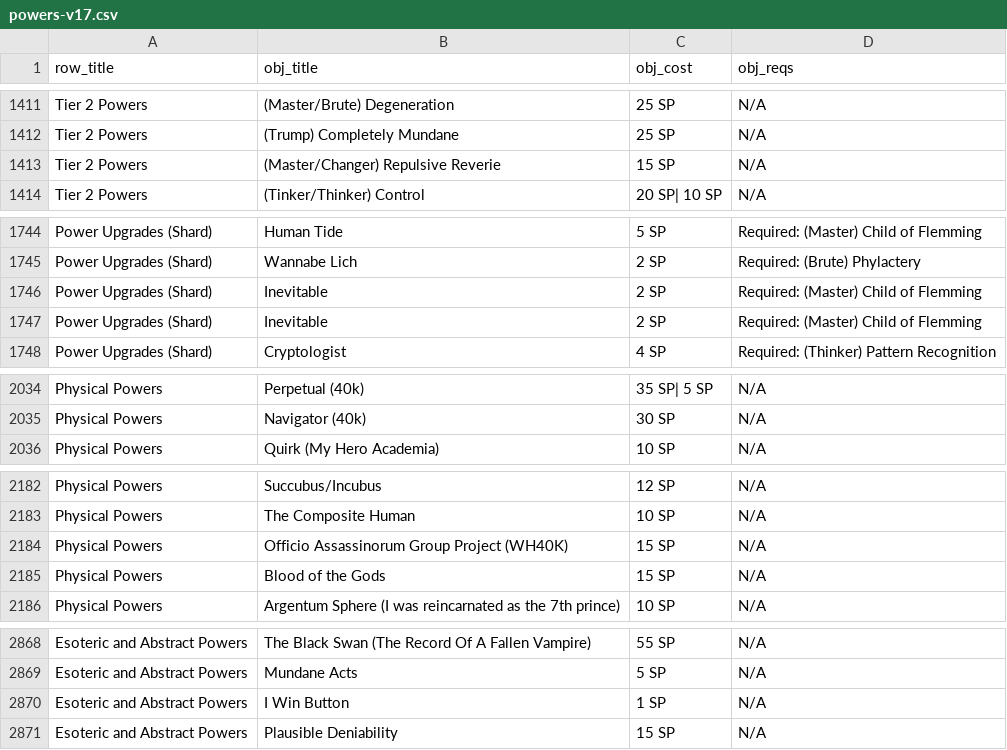
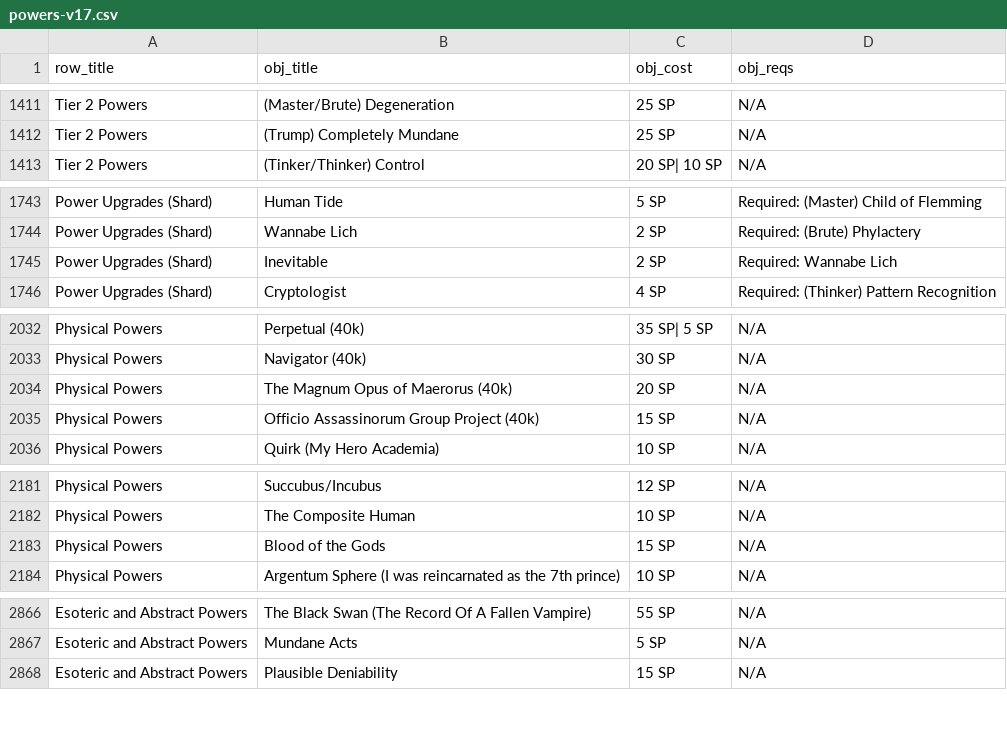
Before and after one commit to ltouroumov/worm-cyoa-v6-fork, a CSV file: powers-v17.csv, drawn as a sheet; only a part is shown, gaps mark what is left out; the diff covers the shown part only.

```diff
--- a/powers-v17.csv
+++ b/powers-v17.csv
@@ -1412,3 +1412,2 @@ Tier 2 Powers,(Master/Brute) Degeneration,25 SP,N/A
 Tier 2 Powers,(Trump) Completely Mundane,25 SP,N/A
-Tier 2 Powers,(Master/Changer) Repulsive Reverie,15 SP,N/A
 Tier 2 Powers,(Tinker/Thinker) Control,20 SP| 10 SP,N/A
@@ -1745,4 +1744,3 @@ Power Upgrades (Shard),Human Tide,5 SP,Required: (Master) Child of Flemming
 Power Upgrades (Shard),Wannabe Lich,2 SP,Required: (Brute) Phylactery
-Power Upgrades (Shard),Inevitable,2 SP,Required: (Master) Child of Flemming
-Power Upgrades (Shard),Inevitable,2 SP,Required: (Master) Child of Flemming
+Power Upgrades (Shard),Inevitable,2 SP,Required: Wannabe Lich
 Power Upgrades (Shard),Cryptologist,4 SP,Required: (Thinker) Pattern Recognition
@@ -2035,2 +2033,4 @@ Physical Powers,Perpetual (40k),35 SP| 5 SP,N/A
 Physical Powers,Navigator (40k),30 SP,N/A
+Physical Powers,The Magnum Opus of Maerorus (40k),20 SP,N/A
+Physical Powers,Officio Assassinorum Group Project (40k),15 SP,N/A
 Physical Powers,Quirk (My Hero Academia),10 SP,N/A
@@ -2183,3 +2182,2 @@ Physical Powers,Succubus/Incubus,12 SP,N/A
 Physical Powers,The Composite Human,10 SP,N/A
-Physical Powers,Officio Assassinorum Group Project (WH40K),15 SP,N/A
 Physical Powers,Blood of the Gods,15 SP,N/A
@@ -2869,3 +2867,2 @@ Esoteric and Abstract Powers,The Black Swan (The Record Of A Fallen Vampire),55
 Esoteric and Abstract Powers,Mundane Acts,5 SP,N/A
-Esoteric and Abstract Powers,I Win Button,1 SP,N/A
 Esoteric and Abstract Powers,Plausible Deniability,15 SP,N/A
```
Also changed, not shown: 2 moved rows and 9 edited cells elsewhere in this file, 37 other files.
